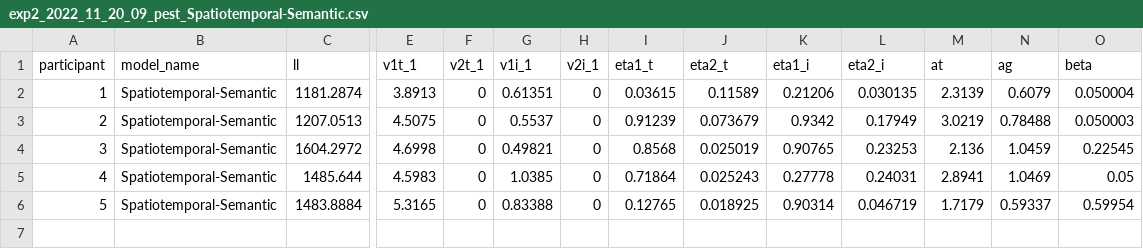
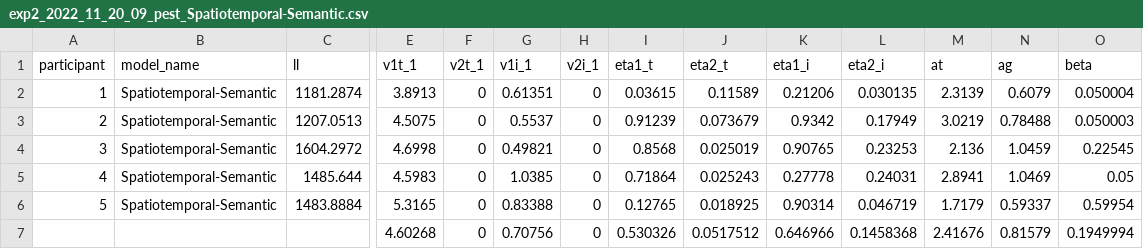
Before and after one commit to jaszhou1/sourcemem_online, a CSV file: analysis/models/MATLAB/revision/exp2_2022_11_20_09_pest_Spatiotemporal-Semantic.csv, drawn as a sheet; only a part is shown, gaps mark what is left out; rows hold the shown columns only; the diff names each change by its address in the sheet, - before the commit and + after, or states it on an @@ line.

Commit message:
Experiment Revision pest
Parameter estimates as .csvs for experiment 1 and 2, for cog psych revision

```diff
--- a/analysis/models/MATLAB/revision/exp2_2022_11_20_09_pest_Spatiotemporal-Semantic.csv
+++ b/analysis/models/MATLAB/revision/exp2_2022_11_20_09_pest_Spatiotemporal-Semantic.csv
+row 7:  |  |  | 4.60268 | 0 | 0.70756 | 0 | 0.530326 | 0.0517512 | 0.646966 | 0.1458368 | 2.41676 | 0.81579 | 0.1949994
```
Also changed, not shown: analysis/models/MATLAB/revision/exp2_2022_11_20_09_pest_Flat Intrusion.csv, analysis/models/MATLAB/revision/exp2_2022_11_20_09_pest_Four Factor.csv, 9 other files.
